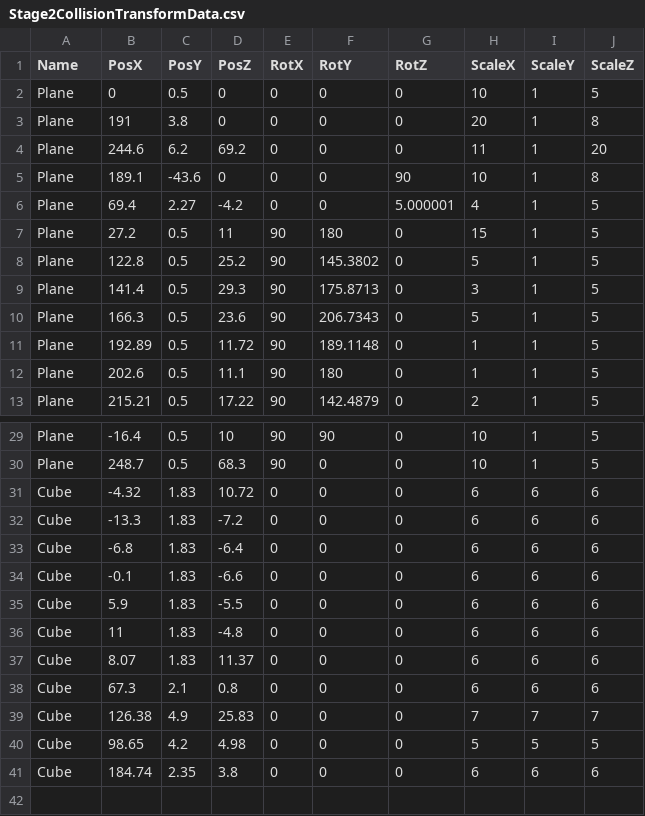
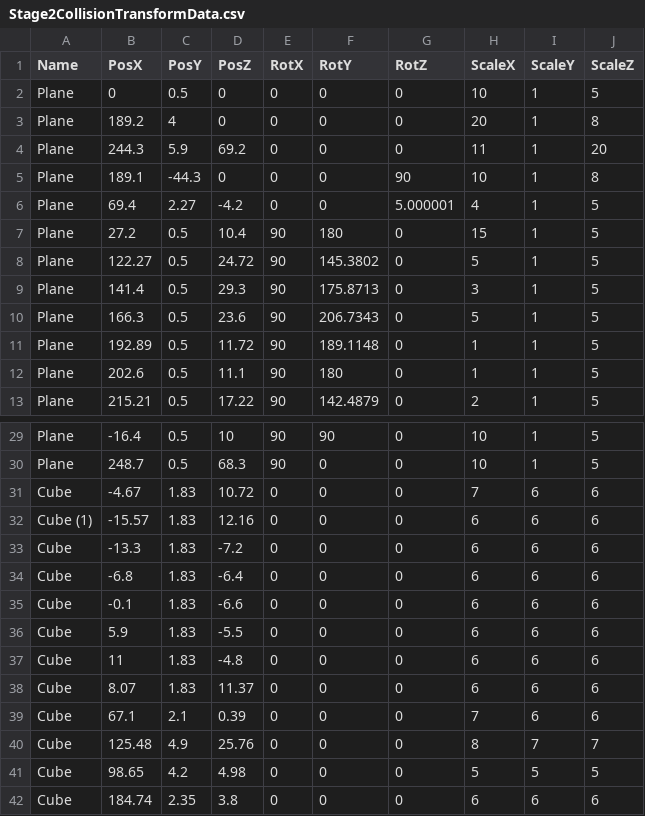
Before and after one commit to lovecap7/UnityEditer, a CSV file: MyUnityEditer/Assets/CSV/Stage2/Stage2CollisionTransformData.csv, drawn as a sheet; only a part is shown, gaps mark what is left out.

```diff
--- a/MyUnityEditer/Assets/CSV/Stage2/Stage2CollisionTransformData.csv
+++ b/MyUnityEditer/Assets/CSV/Stage2/Stage2CollisionTransformData.csv
@@ -2,8 +2,8 @@ Name,PosX,PosY,PosZ,RotX,RotY,RotZ,ScaleX,ScaleY,ScaleZ
 Plane,0,0.5,0,0,0,0,10,1,5
-Plane,191,3.8,0,0,0,0,20,1,8
-Plane,244.6,6.2,69.2,0,0,0,11,1,20
-Plane,189.1,-43.6,0,0,0,90,10,1,8
+Plane,189.2,4,0,0,0,0,20,1,8
+Plane,244.3,5.9,69.2,0,0,0,11,1,20
+Plane,189.1,-44.3,0,0,0,90,10,1,8
 Plane,69.4,2.27,-4.2,0,0,5.000001,4,1,5
-Plane,27.2,0.5,11,90,180,0,15,1,5
-Plane,122.8,0.5,25.2,90,145.3802,0,5,1,5
+Plane,27.2,0.5,10.4,90,180,0,15,1,5
+Plane,122.27,0.5,24.72,90,145.3802,0,5,1,5
 Plane,141.4,0.5,29.3,90,175.8713,0,3,1,5
@@ -30,3 +30,4 @@ Plane,-16.4,0.5,10,90,90,0,10,1,5
 Plane,248.7,0.5,68.3,90,0,0,10,1,5
-Cube,-4.32,1.83,10.72,0,0,0,6,6,6
+Cube,-4.67,1.83,10.72,0,0,0,7,6,6
+Cube (1),-15.57,1.83,12.16,0,0,0,6,6,6
 Cube,-13.3,1.83,-7.2,0,0,0,6,6,6
@@ -37,4 +38,4 @@ Cube,11,1.83,-4.8,0,0,0,6,6,6
 Cube,8.07,1.83,11.37,0,0,0,6,6,6
-Cube,67.3,2.1,0.8,0,0,0,6,6,6
-Cube,126.38,4.9,25.83,0,0,0,7,7,7
+Cube,67.1,2.1,0.39,0,0,0,7,6,6
+Cube,125.48,4.9,25.76,0,0,0,8,7,7
 Cube,98.65,4.2,4.98,0,0,0,5,5,5
```
Also changed, not shown: MyUnityEditer/Assets/CSV/Stage2/Stage2EventTransformData.csv, MyUnityEditer/Assets/CSV/Stage2/Stage2TransformData.csv, 2 other files.
